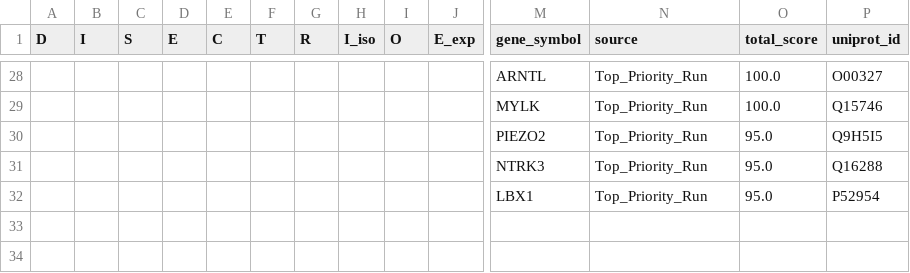
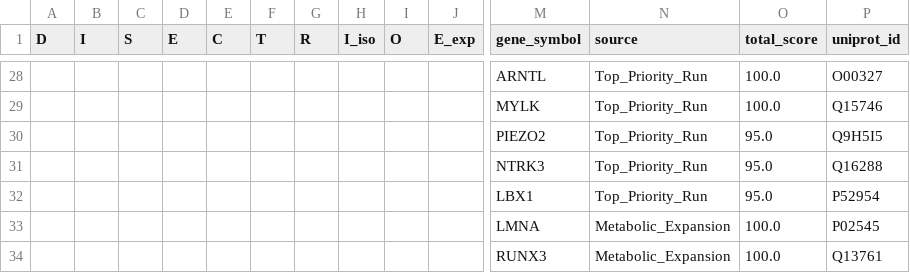
Before and after one commit to sayuj1989-ops/life, a CSV file: research/alphafold_countercurvature/data/processed/candidates.csv, drawn as a sheet; only a part is shown, gaps mark what is left out; rows hold the shown columns only; the diff names each change by its address in the sheet, - before the commit and + after, or states it on an @@ line.

```diff
--- a/research/alphafold_countercurvature/data/processed/candidates.csv
+++ b/research/alphafold_countercurvature/data/processed/candidates.csv
+row 33:  |  |  |  |  |  |  |  |  |  | LMNA | Metabolic_Expansion | 100.0 | P02545
+row 34:  |  |  |  |  |  |  |  |  |  | RUNX3 | Metabolic_Expansion | 100.0 | Q13761
```
Also changed, not shown: data/candidates_master.csv, research/alphafold_countercurvature/data/manifest.csv, 4 other files.
